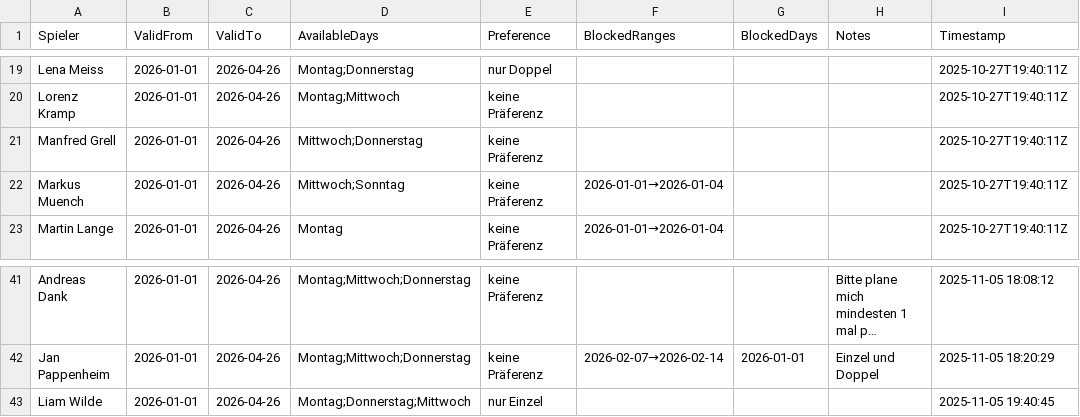
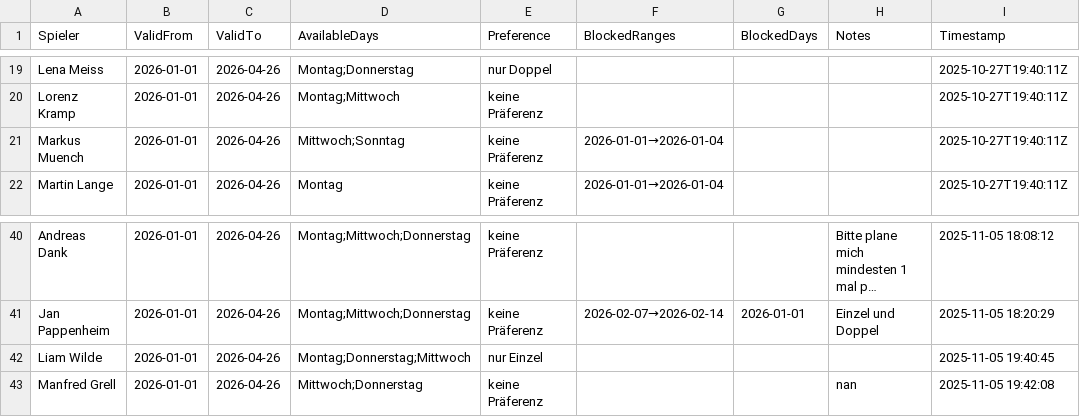
Before and after one commit to liamw8lde/Winter-2024_2025-Training-PLan, a CSV file: Spieler_Preferences_2026.csv, drawn as a sheet; only a part is shown, gaps mark what is left out; long unchanged cells end in …; removed rows and columns are numbered as before the commit, all else as after; the diff names each change by its address in the sheet, - before the commit and + after, or states it on an @@ line.

Commit message:
Update Präferenzen für Manfred Grell

```diff
--- a/Spieler_Preferences_2026.csv
+++ b/Spieler_Preferences_2026.csv
-row 21: Manfred Grell | 2026-01-01 | 2026-04-26 | Mittwoch;Donnerstag | keine Präferenz |  |  |  | 2025-10-27T19:40:11Z
+row 43: Manfred Grell | 2026-01-01 | 2026-04-26 | Mittwoch;Donnerstag | keine Präferenz |  |  | nan | 2025-11-05 19:42:08
```
